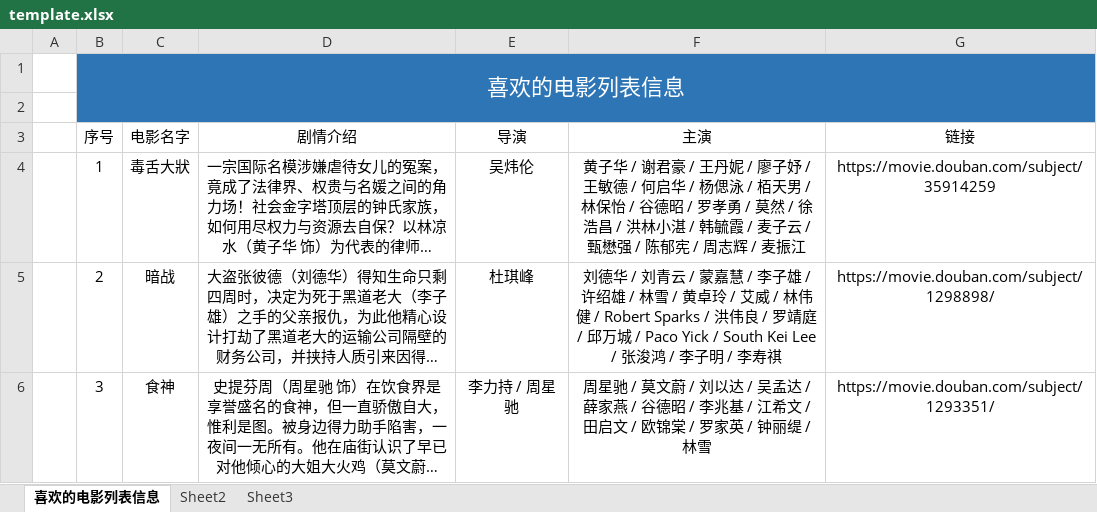
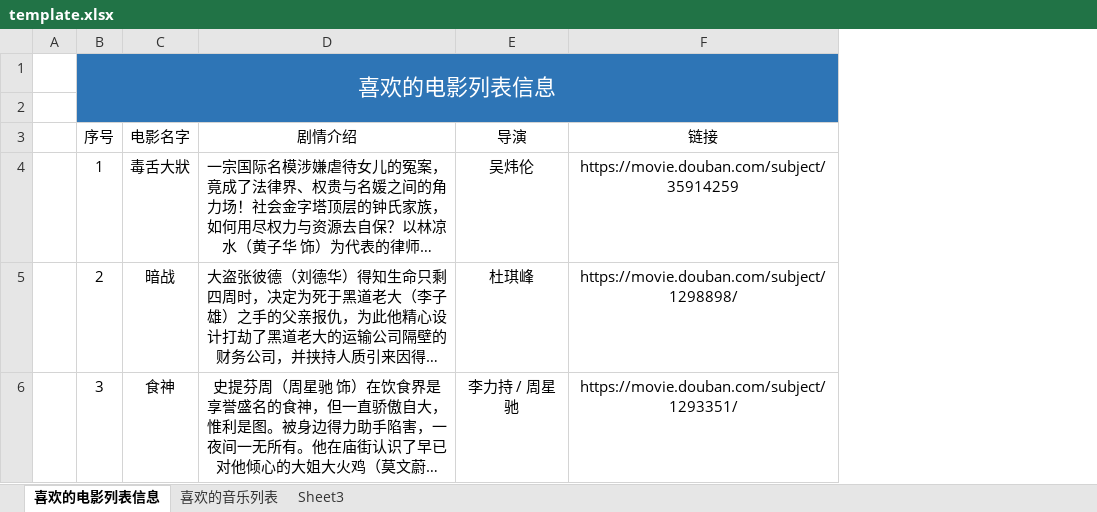
Before and after one commit to limingcan562/ejc-cli, an Excel workbook: template/template.xlsx, sheet 喜欢的电影列表信息, drawn as a sheet; long unchanged cells end in …; values as stored, in another font and other column widths than the file's, no borders; the diff names each change by its address in the sheet, - before the commit and + after, or states it on an @@ line.

```diff
--- a/template/template.xlsx (sheet 喜欢的电影列表信息)
+++ b/template/template.xlsx (sheet 喜欢的电影列表信息)
-sheet tab: Sheet2
+sheet tab: 喜欢的音乐列表
-column F (主演), rows 4-6: 黄子华 / 谢君豪 / 王丹妮 / 廖子妤 / 王敏德 / 何启华 / 杨偲泳 / 栢天男 / 林保怡 / 谷德昭 / 罗孝勇 / 莫然 / 徐浩昌 / 洪林小湛 / 韩毓霞 / 麦子云 / 甄懋强 / 陈郁宪 / 周志辉 / 麦振江 | 刘德华 / 刘青云 / 蒙嘉慧 / 李子雄 / 许绍雄 / 林雪 / 黄卓玲 / 艾威 / 林伟健 / Robert Sparks / 洪伟良 / 罗靖庭 / 邱万城 / Paco Yick / South Kei Lee / 张浚鸿 / 李子明 / 李寿祺 | 周星驰 / 莫文蔚 / 刘以达 / 吴孟达 / 薛家燕 / 谷德昭 / 李兆基 / 江希文 / 田启文 / 欧锦棠 / 罗家英 / 钟丽缇 / 林雪
```
Also changed, not shown: sheet 喜欢的音乐列表, 1 other file.
